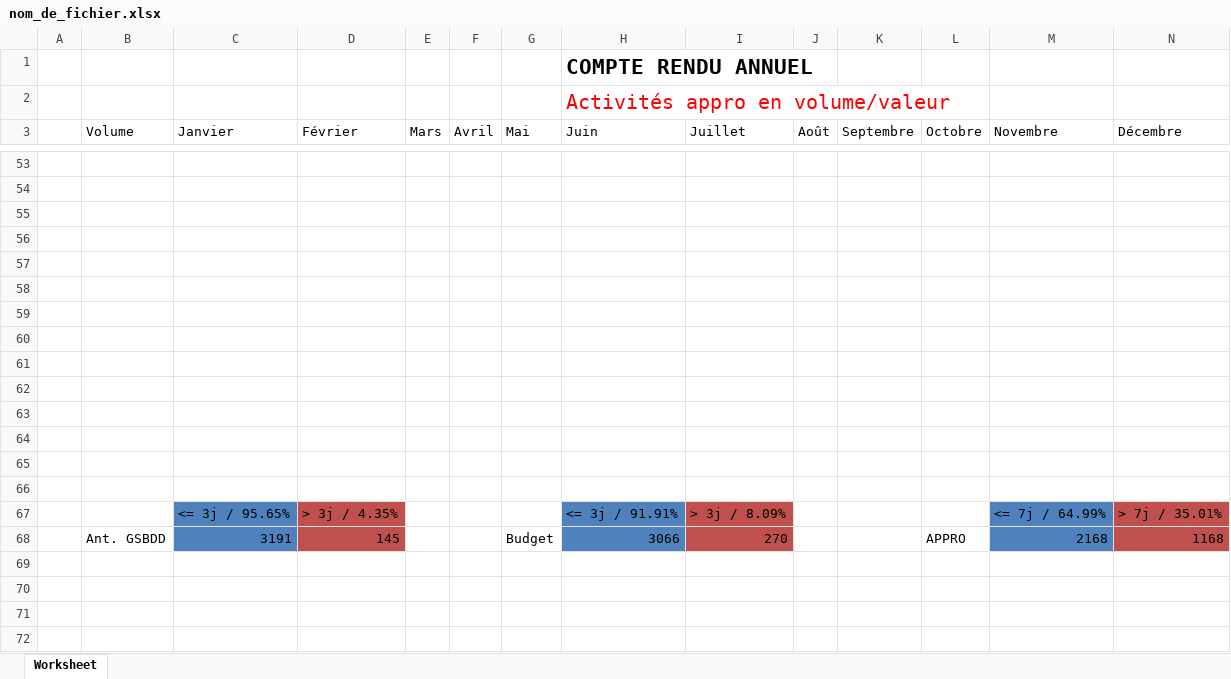
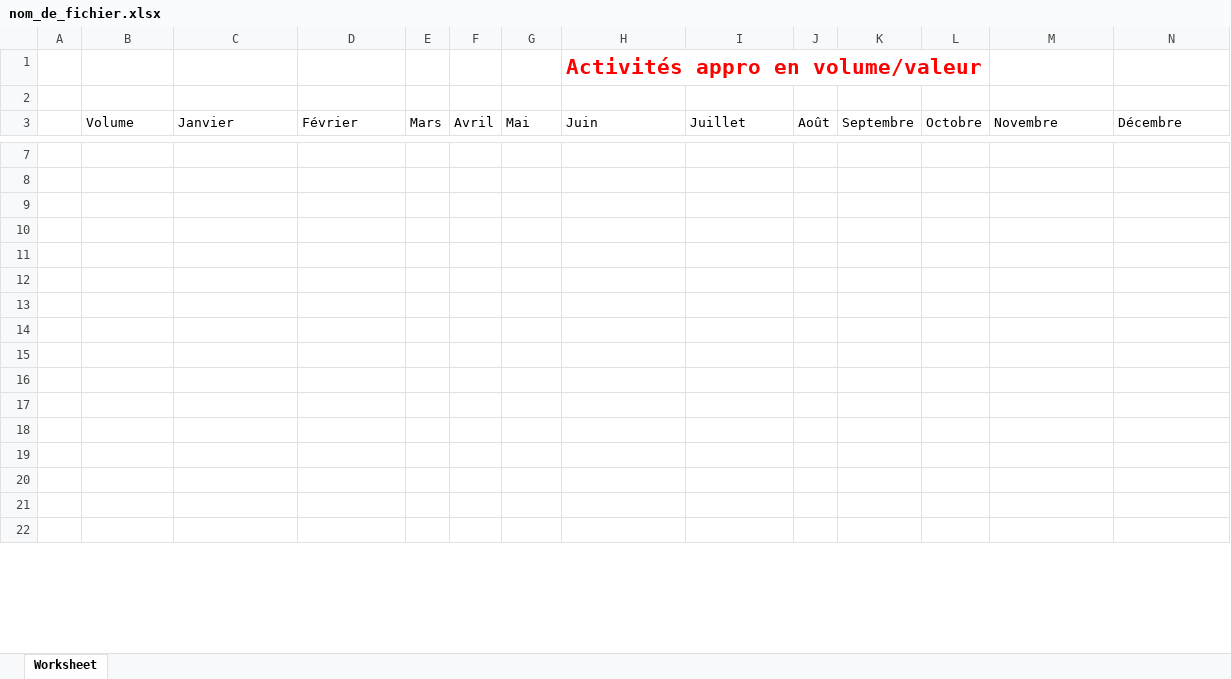
Before and after one commit to JulienLeNoach/suivi-achats, an Excel workbook: public/nom_de_fichier.xlsx, sheet Worksheet, drawn as a sheet; only a part is shown, gaps mark what is left out; the shorter side is filled out with more unchanged rows; values as stored, in another font and other column widths than the file's, no borders; charts and pictures not drawn; removed rows and columns are numbered as before the commit, all else as after; rows hold the shown columns only; the diff covers the shown part only; the diff names each change by its address in the sheet, - before the commit and + after, or states it on an @@ line.

```diff
--- a/public/nom_de_fichier.xlsx (sheet Worksheet)
+++ b/public/nom_de_fichier.xlsx (sheet Worksheet)
-row 1:  |  |  |  |  |  |  | COMPTE RENDU ANNUEL
-H1 bold: off
+H1 bold: on, text size: larger
+row 2: (empty)
-row 53: (empty)
-row 54: (empty)
-row 55: (empty)
-row 56: (empty)
-row 57: (empty)
-row 58: (empty)
-row 59: (empty)
-row 60: (empty)
-row 61: (empty)
-row 62: (empty)
-row 63: (empty)
-row 64: (empty)
-row 65: (empty)
-row 66: (empty)
-row 67:  |  | <= 3j / 95.65% | > 3j / 4.35% |  |  |  | <= 3j / 91.91% | > 3j / 8.09% |  |  |  | <= 7j / 64.99% | > 7j / 35.01%
-row 68:  | Ant. GSBDD | 3191 | 145 |  |  | Budget | 3066 | 270 |  |  | APPRO | 2168 | 1168
```
Also changed, not shown: 3 added rows, 148 removed rows, 43 edited cells and cell formats elsewhere in this sheet, charts or pictures, 17 other files.
